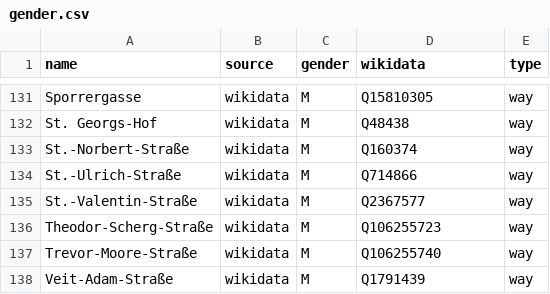
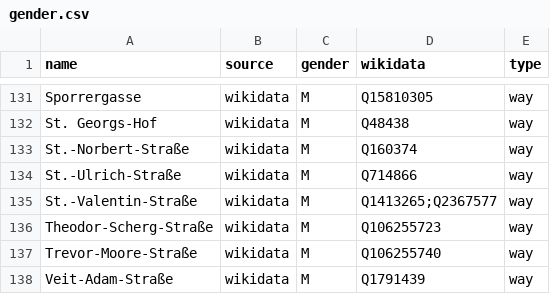
Before and after one commit to EqualStreetNames/equalstreetnames-freising, a CSV file: data/gender.csv, drawn as a sheet; only a part is shown, gaps mark what is left out.

```diff
--- a/data/gender.csv
+++ b/data/gender.csv
@@ -134,3 +134,3 @@ St.-Norbert-Straße,wikidata,M,Q160374,way
 St.-Ulrich-Straße,wikidata,M,Q714866,way
-St.-Valentin-Straße,wikidata,M,Q2367577,way
+St.-Valentin-Straße,wikidata,M,Q1413265;Q2367577,way
 Theodor-Scherg-Straße,wikidata,M,Q106255723,way
```
Also changed, not shown: data/other.csv, 3 other files.
